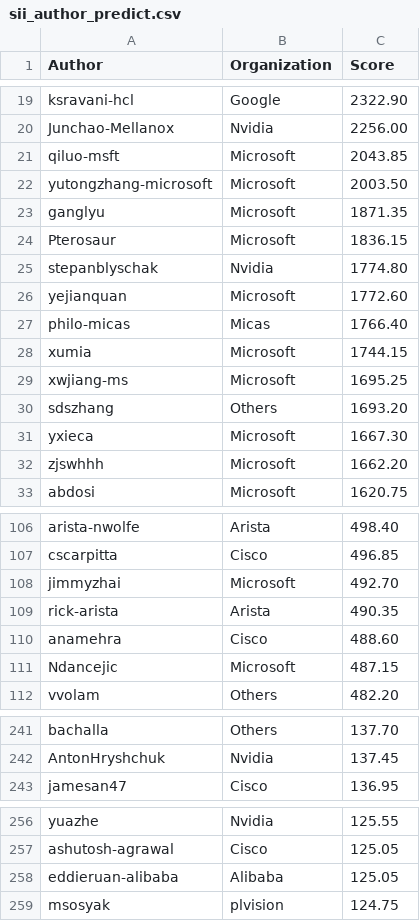
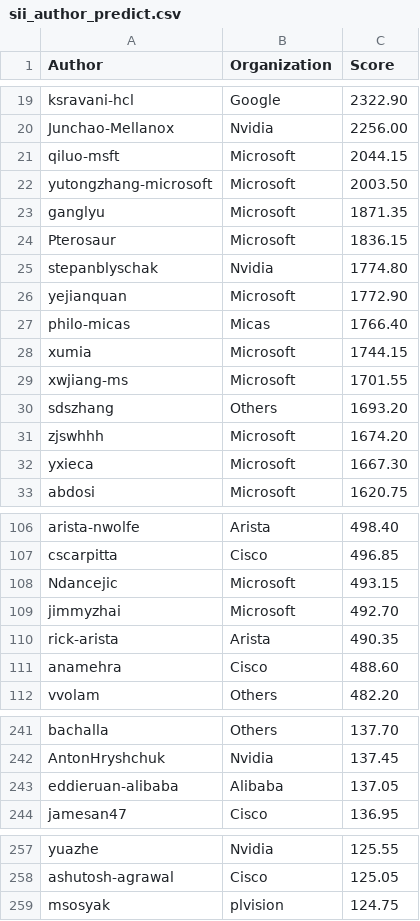
Before and after one commit to sonic-net/sonic-tsc, a CSV file: sii_author_predict.csv, drawn as a sheet; only a part is shown, gaps mark what is left out; the diff covers the shown part only.

Commit message:
[automation] Update Sii Score by azure pipeline.

```diff
--- a/sii_author_predict.csv
+++ b/sii_author_predict.csv
@@ -20,3 +20,3 @@ ksravani-hcl,Google,2322.90
 Junchao-Mellanox,Nvidia,2256.00
-qiluo-msft,Microsoft,2043.85
+qiluo-msft,Microsoft,2044.15
 yutongzhang-microsoft,Microsoft,2003.50
@@ -25,9 +25,9 @@ Pterosaur,Microsoft,1836.15
 stepanblyschak,Nvidia,1774.80
-yejianquan,Microsoft,1772.60
+yejianquan,Microsoft,1772.90
 philo-micas,Micas,1766.40
 xumia,Microsoft,1744.15
-xwjiang-ms,Microsoft,1695.25
+xwjiang-ms,Microsoft,1701.55
 sdszhang,Others,1693.20
+zjswhhh,Microsoft,1674.20
 yxieca,Microsoft,1667.30
-zjswhhh,Microsoft,1662.20
 abdosi,Microsoft,1620.75
@@ -107,2 +107,3 @@ arista-nwolfe,Arista,498.40
 cscarpitta,Cisco,496.85
+Ndancejic,Microsoft,493.15
 jimmyzhai,Microsoft,492.70
@@ -110,3 +111,2 @@ rick-arista,Arista,490.35
 anamehra,Cisco,488.60
-Ndancejic,Microsoft,487.15
 vvolam,Others,482.20
@@ -242,2 +242,3 @@ bachalla,Others,137.70
 AntonHryshchuk,Nvidia,137.45
+eddieruan-alibaba,Alibaba,137.05
 jamesan47,Cisco,136.95
@@ -257,3 +258,2 @@ yuazhe,Nvidia,125.55
 ashutosh-agrawal,Cisco,125.05
-eddieruan-alibaba,Alibaba,125.05
 msosyak,plvision,124.75
```
Also changed, not shown: 12 edited cells elsewhere in this file, sii_org_predict.csv.
